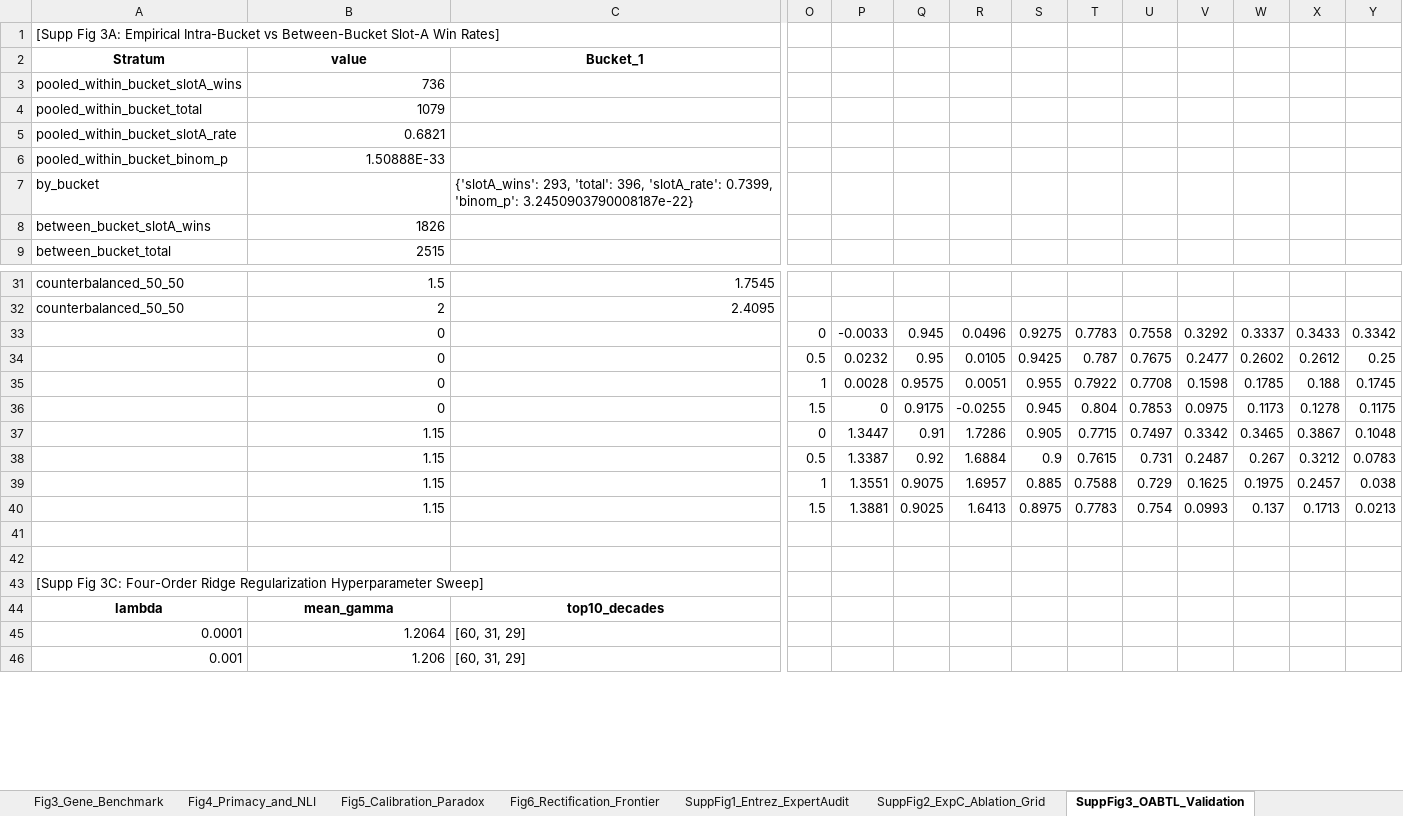
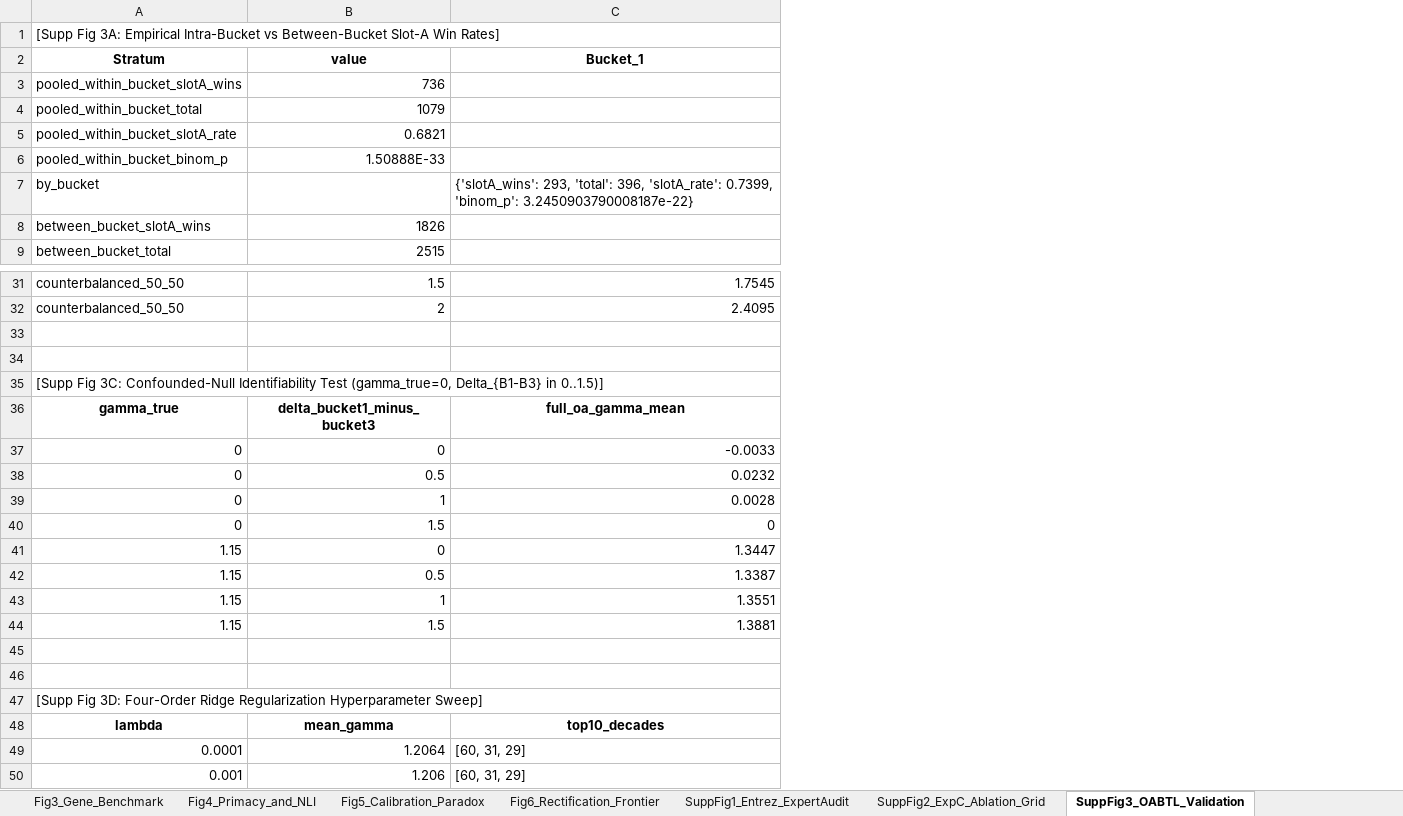
Before and after one commit to SJT503/SDL-dAMD, an Excel workbook: BiB_work_2026-09-02/GEN2_exec/figures_NC_v2/Source_Data_NC_v2.0.xlsx, sheet SuppFig3_OABTL_Validation, drawn as a sheet; only a part is shown, gaps mark what is left out; values as stored, in another font and other column widths than the file's, no borders; removed rows and columns are numbered as before the commit, all else as after; rows hold the shown columns only; the diff covers the shown part only; the diff names each change by its address in the sheet, - before the commit and + after, or states it on an @@ line.

Commit message:
Upgrade to NC v2.2 Canonical 43-panel competitor-matched figure suite and Source Data

```diff
--- a/BiB_work_2026-09-02/GEN2_exec/figures_NC_v2/Source_Data_NC_v2.0.xlsx (sheet SuppFig3_OABTL_Validation)
+++ b/BiB_work_2026-09-02/GEN2_exec/figures_NC_v2/Source_Data_NC_v2.0.xlsx (sheet SuppFig3_OABTL_Validation)
-column O, empty
-column P, empty
-column Q, empty
-column R, empty
-column S, empty
-column T, empty
-column U, empty
-column V, empty
-column W, empty
-column X, empty
-column Y, empty
-row 33:  | 0 |  | 0 | -0.0033 | 0.945 | 0.0496 | 0.9275 | 0.7783 | 0.7558 | 0.3292 | 0.3337 | 0.3433 | 0.3342
-row 34:  | 0 |  | 0.5 | 0.0232 | 0.95 | 0.0105 | 0.9425 | 0.787 | 0.7675 | 0.2477 | 0.2602 | 0.2612 | 0.25
-row 35:  | 0 |  | 1 | 0.0028 | 0.9575 | 0.0051 | 0.955 | 0.7922 | 0.7708 | 0.1598 | 0.1785 | 0.188 | 0.1745
-row 36:  | 0 |  | 1.5 | 0 | 0.9175 | -0.0255 | 0.945 | 0.804 | 0.7853 | 0.0975 | 0.1173 | 0.1278 | 0.1175
-row 37:  | 1.15 |  | 0 | 1.3447 | 0.91 | 1.7286 | 0.905 | 0.7715 | 0.7497 | 0.3342 | 0.3465 | 0.3867 | 0.1048
-row 38:  | 1.15 |  | 0.5 | 1.3387 | 0.92 | 1.6884 | 0.9 | 0.7615 | 0.731 | 0.2487 | 0.267 | 0.3212 | 0.0783
-row 39:  | 1.15 |  | 1 | 1.3551 | 0.9075 | 1.6957 | 0.885 | 0.7588 | 0.729 | 0.1625 | 0.1975 | 0.2457 | 0.038
-row 40:  | 1.15 |  | 1.5 | 1.3881 | 0.9025 | 1.6413 | 0.8975 | 0.7783 | 0.754 | 0.0993 | 0.137 | 0.1713 | 0.0213
-A35: …Fig 3C: Four-Order Ridge Regularization Hyperparameter Sweep]
+A35: …Fig 3C: Confounded-Null Identifiability Test (gamma_true=0, Delta_{B1-B3} in 0..1.5)]
+row 36: gamma_true | delta_bucket1_minus_bucket3 | full_oa_gamma_mean
+row 37: 0 | 0 | -0.0033
+row 38: 0 | 0.5 | 0.0232
+row 39: 0 | 1 | 0.0028
+row 40: 0 | 1.5 | 0
+row 41: 1.15 | 0 | 1.3447
+row 42: 1.15 | 0.5 | 1.3387
+row 43: 1.15 | 1 | 1.3551
+row 44: 1.15 | 1.5 | 1.3881
+row 45: (empty)
+row 46: (empty)
+row 47: [Supp Fig 3D: Four-Order Ridge Regularization Hyperparameter Sweep]
```
Also changed, not shown: 1 edited cell elsewhere in this sheet, sheet Fig4_Primacy_and_NLI, sheet Fig3_Gene_Benchmark, sheet Fig1_Arch_and_Scorecard, sheet Fig6_Rectification_Frontier, sheet README_Overview, sheet SuppFig4_MultiModel_NLI_Sweep, 3 more sheets, 8 other files.
